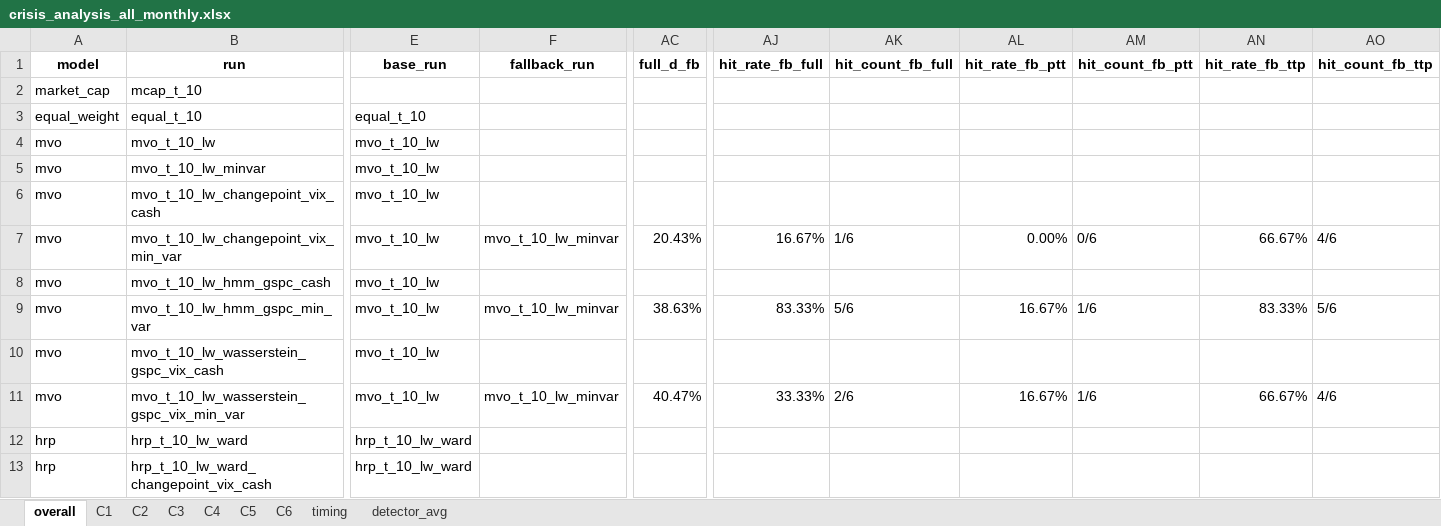
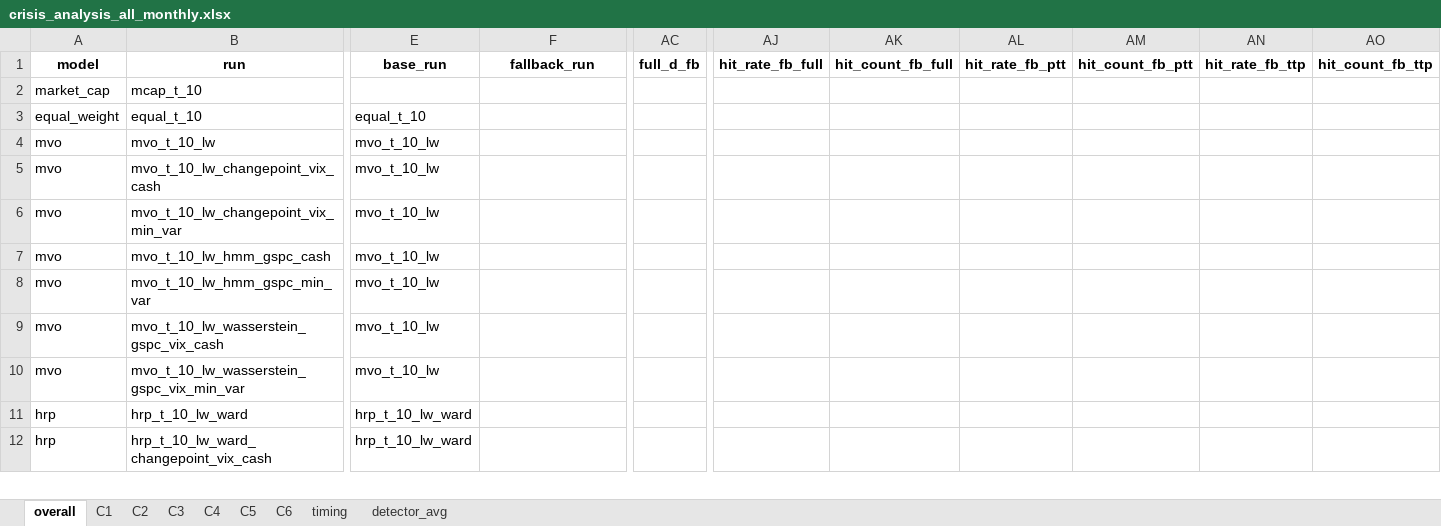
Before and after one commit to loewbenedikt01/Python, an Excel workbook: Paper/_output/_comparison/crisis_analysis_all_monthly.xlsx, sheet overall, drawn as a sheet; only a part is shown, gaps mark what is left out; values as stored, in another font and other column widths than the file's, no borders; removed rows and columns are numbered as before the commit, all else as after; rows hold the shown columns only; the diff covers the shown part only; the diff names each change by its address in the sheet, - before the commit and + after, or states it on an @@ line.

```diff
--- a/Paper/_output/_comparison/crisis_analysis_all_monthly.xlsx (sheet overall)
+++ b/Paper/_output/_comparison/crisis_analysis_all_monthly.xlsx (sheet overall)
-row 5: mvo | mvo_t_10_lw_minvar | mvo_t_10_lw
-F6 (fallback_run): mvo_t_10_lw_minvar
+F6 (fallback_run): (empty)
-AC6 (full_d_fb): 20.43%
+AC6 (full_d_fb): (empty)
-AJ6 (hit_rate_fb_full): 16.67%
+AJ6 (hit_rate_fb_full): (empty)
-AK6 (hit_count_fb_full): 1/6
+AK6 (hit_count_fb_full): (empty)
-AL6 (hit_rate_fb_ptt): 0.00%
+AL6 (hit_rate_fb_ptt): (empty)
-AM6 (hit_count_fb_ptt): 0/6
+AM6 (hit_count_fb_ptt): (empty)
-AN6 (hit_rate_fb_ttp): 66.67%
+AN6 (hit_rate_fb_ttp): (empty)
-AO6 (hit_count_fb_ttp): 4/6
+AO6 (hit_count_fb_ttp): (empty)
-F8 (fallback_run): mvo_t_10_lw_minvar
+F8 (fallback_run): (empty)
-AC8 (full_d_fb): 38.63%
+AC8 (full_d_fb): (empty)
-AJ8 (hit_rate_fb_full): 83.33%
+AJ8 (hit_rate_fb_full): (empty)
-AK8 (hit_count_fb_full): 5/6
+AK8 (hit_count_fb_full): (empty)
-AL8 (hit_rate_fb_ptt): 16.67%
+AL8 (hit_rate_fb_ptt): (empty)
-AM8 (hit_count_fb_ptt): 1/6
+AM8 (hit_count_fb_ptt): (empty)
-AN8 (hit_rate_fb_ttp): 83.33%
+AN8 (hit_rate_fb_ttp): (empty)
-AO8 (hit_count_fb_ttp): 5/6
+AO8 (hit_count_fb_ttp): (empty)
-F10 (fallback_run): mvo_t_10_lw_minvar
+F10 (fallback_run): (empty)
-AC10 (full_d_fb): 40.47%
+AC10 (full_d_fb): (empty)
-AJ10 (hit_rate_fb_full): 33.33%
+AJ10 (hit_rate_fb_full): (empty)
-AK10 (hit_count_fb_full): 2/6
+AK10 (hit_count_fb_full): (empty)
-AL10 (hit_rate_fb_ptt): 16.67%
+AL10 (hit_rate_fb_ptt): (empty)
-AM10 (hit_count_fb_ptt): 1/6
+AM10 (hit_count_fb_ptt): (empty)
-AN10 (hit_rate_fb_ttp): 66.67%
+AN10 (hit_rate_fb_ttp): (empty)
-AO10 (hit_count_fb_ttp): 4/6
+AO10 (hit_count_fb_ttp): (empty)
```
Also changed, not shown: 24 edited cells elsewhere in this sheet, sheet detector_avg, sheet C6, sheet C3, sheet C4, sheet C2, sheet C1, 1 more sheet, Paper/_output/_comparison/crisis_analysis_all_quarterly.xlsx, Paper/_output/_comparison/crisis_analysis_all_yearly.xlsx, 42 other files.
